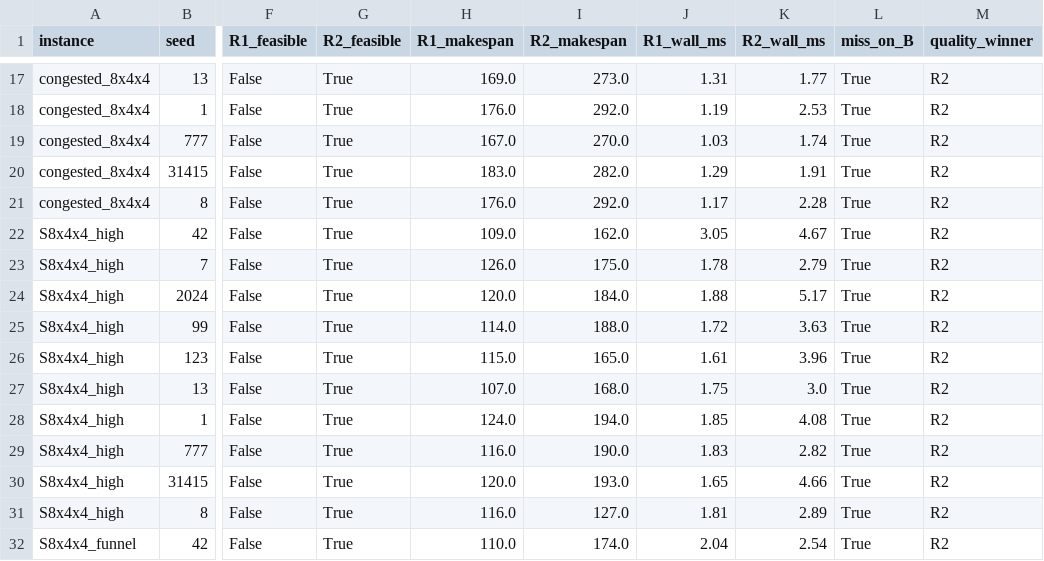
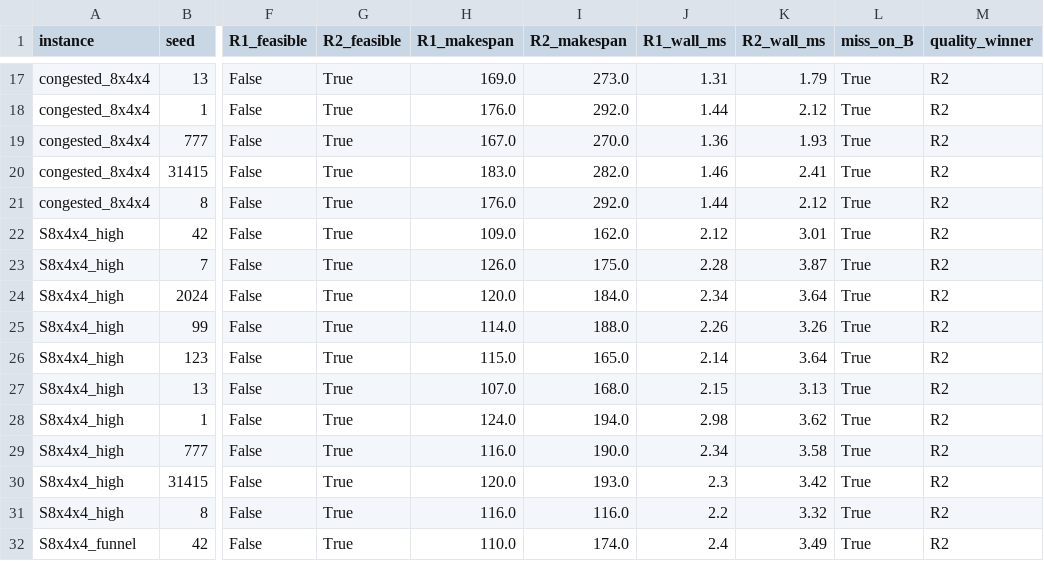
Before and after one commit to analyst2004lx/paper01, a CSV file: STRC/experiments/expanded/e3_boundary.csv, drawn as a sheet; only a part is shown, gaps mark what is left out; the diff covers the shown part only; the diff names each change by its address in the sheet, - before the commit and + after, or states it on an @@ line.

```diff
--- a/STRC/experiments/expanded/e3_boundary.csv
+++ b/STRC/experiments/expanded/e3_boundary.csv
-K17 (R2_wall_ms): 1.77
+K17 (R2_wall_ms): 1.79
-J18 (R1_wall_ms): 1.19
+J18 (R1_wall_ms): 1.44
-K18 (R2_wall_ms): 2.53
+K18 (R2_wall_ms): 2.12
-J19 (R1_wall_ms): 1.03
+J19 (R1_wall_ms): 1.36
-K19 (R2_wall_ms): 1.74
+K19 (R2_wall_ms): 1.93
-J20 (R1_wall_ms): 1.29
+J20 (R1_wall_ms): 1.46
-K20 (R2_wall_ms): 1.91
+K20 (R2_wall_ms): 2.41
-J21 (R1_wall_ms): 1.17
+J21 (R1_wall_ms): 1.44
-K21 (R2_wall_ms): 2.28
+K21 (R2_wall_ms): 2.12
-J22 (R1_wall_ms): 3.05
+J22 (R1_wall_ms): 2.12
-K22 (R2_wall_ms): 4.67
+K22 (R2_wall_ms): 3.01
-J23 (R1_wall_ms): 1.78
+J23 (R1_wall_ms): 2.28
-K23 (R2_wall_ms): 2.79
+K23 (R2_wall_ms): 3.87
-J24 (R1_wall_ms): 1.88
+J24 (R1_wall_ms): 2.34
-K24 (R2_wall_ms): 5.17
+K24 (R2_wall_ms): 3.64
-J25 (R1_wall_ms): 1.72
+J25 (R1_wall_ms): 2.26
-K25 (R2_wall_ms): 3.63
+K25 (R2_wall_ms): 3.26
-J26 (R1_wall_ms): 1.61
+J26 (R1_wall_ms): 2.14
-K26 (R2_wall_ms): 3.96
+K26 (R2_wall_ms): 3.64
-J27 (R1_wall_ms): 1.75
+J27 (R1_wall_ms): 2.15
-K27 (R2_wall_ms): 3.0
+K27 (R2_wall_ms): 3.13
-J28 (R1_wall_ms): 1.85
+J28 (R1_wall_ms): 2.98
-K28 (R2_wall_ms): 4.08
+K28 (R2_wall_ms): 3.62
-J29 (R1_wall_ms): 1.83
+J29 (R1_wall_ms): 2.34
-K29 (R2_wall_ms): 2.82
+K29 (R2_wall_ms): 3.58
-J30 (R1_wall_ms): 1.65
+J30 (R1_wall_ms): 2.3
-K30 (R2_wall_ms): 4.66
+K30 (R2_wall_ms): 3.42
-I31 (R2_makespan): 127.0
+I31 (R2_makespan): 116.0
-J31 (R1_wall_ms): 1.81
+J31 (R1_wall_ms): 2.2
-K31 (R2_wall_ms): 2.89
+K31 (R2_wall_ms): 3.32
-J32 (R1_wall_ms): 2.04
+J32 (R1_wall_ms): 2.4
-K32 (R2_wall_ms): 2.54
+K32 (R2_wall_ms): 3.49
```
Also changed, not shown: 72 edited cells elsewhere in this file, STRC/experiments/expanded/e2_containment.csv, STRC/experiments/expanded/e5_cross_curve.csv, 53 other files.
